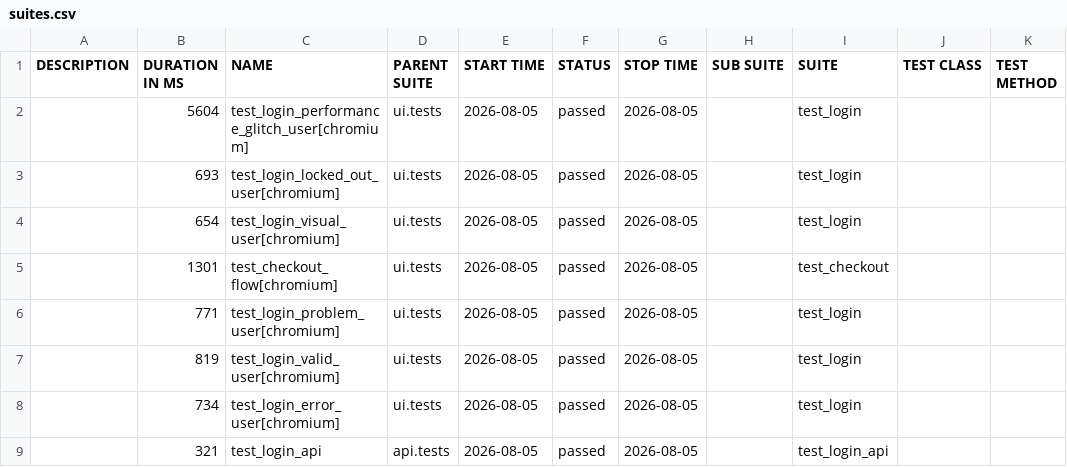
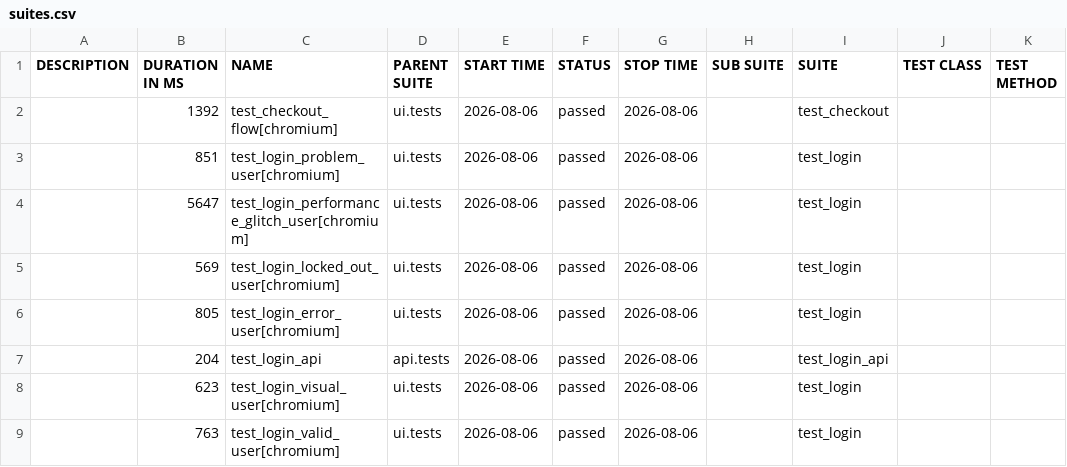
Before and after one commit to bichvt233/fv-automation-framework, a CSV file: data/suites.csv, drawn as a sheet.

```diff
--- a/data/suites.csv
+++ b/data/suites.csv
@@ -1,9 +1,9 @@
 "DESCRIPTION","DURATION IN MS","NAME","PARENT SUITE","START TIME","STATUS","STOP TIME","SUB SUITE","SUITE","TEST CLASS","TEST METHOD"
-"","5604","test_login_performance_glitch_user[chromium]","ui.tests","2026-08-05","passed","2026-08-05","","test_login","",""
-"","693","test_login_locked_out_user[chromium]","ui.tests","2026-08-05","passed","2026-08-05","","test_login","",""
-"","654","test_login_visual_user[chromium]","ui.tests","2026-08-05","passed","2026-08-05","","test_login","",""
-"","1301","test_checkout_flow[chromium]","ui.tests","2026-08-05","passed","2026-08-05","","test_checkout","",""
-"","771","test_login_problem_user[chromium]","ui.tests","2026-08-05","passed","2026-08-05","","test_login","",""
-"","819","test_login_valid_user[chromium]","ui.tests","2026-08-05","passed","2026-08-05","","test_login","",""
-"","734","test_login_error_user[chromium]","ui.tests","2026-08-05","passed","2026-08-05","","test_login","",""
-"","321","test_login_api","api.tests","2026-08-05","passed","2026-08-05","","test_login_api","",""
+"","1392","test_checkout_flow[chromium]","ui.tests","2026-08-06","passed","2026-08-06","","test_checkout","",""
+"","851","test_login_problem_user[chromium]","ui.tests","2026-08-06","passed","2026-08-06","","test_login","",""
+"","5647","test_login_performance_glitch_user[chromium]","ui.tests","2026-08-06","passed","2026-08-06","","test_login","",""
+"","569","test_login_locked_out_user[chromium]","ui.tests","2026-08-06","passed","2026-08-06","","test_login","",""
+"","805","test_login_error_user[chromium]","ui.tests","2026-08-06","passed","2026-08-06","","test_login","",""
+"","204","test_login_api","api.tests","2026-08-06","passed","2026-08-06","","test_login_api","",""
+"","623","test_login_visual_user[chromium]","ui.tests","2026-08-06","passed","2026-08-06","","test_login","",""
+"","763","test_login_valid_user[chromium]","ui.tests","2026-08-06","passed","2026-08-06","","test_login","",""
```
Also changed, not shown: 30 other files.
